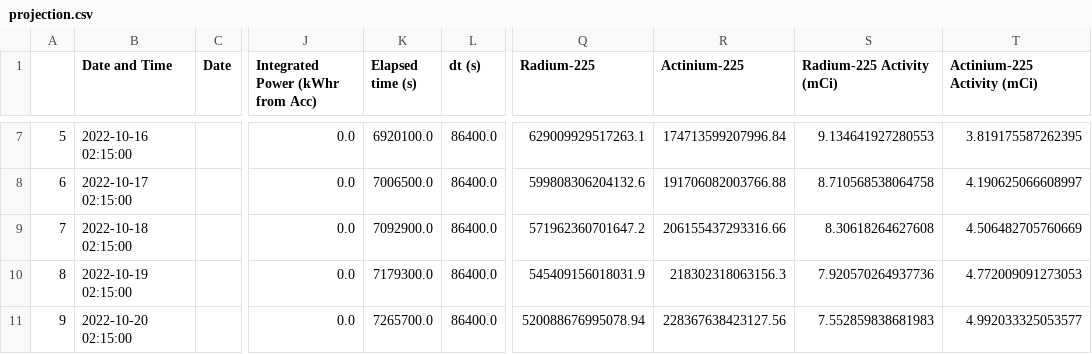
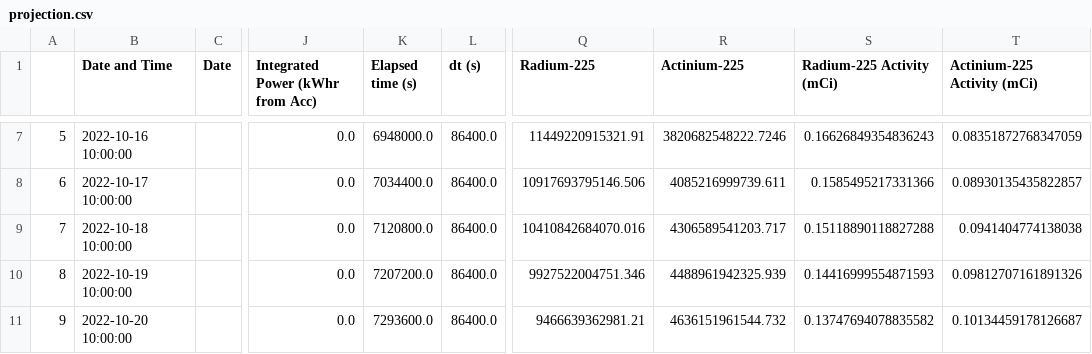
Before and after one commit to Austin-Czyzewski/Actinium-Growth-Curves, a CSV file: projection.csv, drawn as a sheet; only a part is shown, gaps mark what is left out; the diff covers the shown part only; the diff names each change by its address in the sheet, - before the commit and + after, or states it on an @@ line.

```diff
--- a/projection.csv
+++ b/projection.csv
-B7 (Date and Time): 2022-10-16 02:15:00
+B7 (Date and Time): 2022-10-16 10:00:00
-K7 (Elapsed time (s)): 6920100.0
+K7 (Elapsed time (s)): 6948000.0
-Q7 (Radium-225): 629009929517263.1
+Q7 (Radium-225): 11449220915321.91
-R7 (Actinium-225): 174713599207996.84
+R7 (Actinium-225): 3820682548222.7246
-S7 (Radium-225 Activity (mCi)): 9.134641927280553
+S7 (Radium-225 Activity (mCi)): 0.16626849354836243
-T7 (Actinium-225 Activity (mCi)): 3.819175587262395
+T7 (Actinium-225 Activity (mCi)): 0.08351872768347059
-B8 (Date and Time): 2022-10-17 02:15:00
+B8 (Date and Time): 2022-10-17 10:00:00
-K8 (Elapsed time (s)): 7006500.0
+K8 (Elapsed time (s)): 7034400.0
-Q8 (Radium-225): 599808306204132.6
+Q8 (Radium-225): 10917693795146.506
-R8 (Actinium-225): 191706082003766.88
+R8 (Actinium-225): 4085216999739.611
-S8 (Radium-225 Activity (mCi)): 8.710568538064758
+S8 (Radium-225 Activity (mCi)): 0.1585495217331366
-T8 (Actinium-225 Activity (mCi)): 4.190625066608997
+T8 (Actinium-225 Activity (mCi)): 0.08930135435822857
-B9 (Date and Time): 2022-10-18 02:15:00
+B9 (Date and Time): 2022-10-18 10:00:00
-K9 (Elapsed time (s)): 7092900.0
+K9 (Elapsed time (s)): 7120800.0
-Q9 (Radium-225): 571962360701647.2
+Q9 (Radium-225): 10410842684070.016
-R9 (Actinium-225): 206155437293316.66
+R9 (Actinium-225): 4306589541203.717
-S9 (Radium-225 Activity (mCi)): 8.30618264627608
+S9 (Radium-225 Activity (mCi)): 0.15118890118827288
-T9 (Actinium-225 Activity (mCi)): 4.506482705760669
+T9 (Actinium-225 Activity (mCi)): 0.0941404774138038
-B10 (Date and Time): 2022-10-19 02:15:00
+B10 (Date and Time): 2022-10-19 10:00:00
-K10 (Elapsed time (s)): 7179300.0
+K10 (Elapsed time (s)): 7207200.0
-Q10 (Radium-225): 545409156018031.9
+Q10 (Radium-225): 9927522004751.346
-R10 (Actinium-225): 218302318063156.3
+R10 (Actinium-225): 4488961942325.939
-S10 (Radium-225 Activity (mCi)): 7.920570264937736
+S10 (Radium-225 Activity (mCi)): 0.14416999554871593
-T10 (Actinium-225 Activity (mCi)): 4.772009091273053
+T10 (Actinium-225 Activity (mCi)): 0.09812707161891326
-B11 (Date and Time): 2022-10-20 02:15:00
+B11 (Date and Time): 2022-10-20 10:00:00
-K11 (Elapsed time (s)): 7265700.0
+K11 (Elapsed time (s)): 7293600.0
-Q11 (Radium-225): 520088676995078.94
+Q11 (Radium-225): 9466639362981.21
-R11 (Actinium-225): 228367638423127.56
+R11 (Actinium-225): 4636151961544.732
-S11 (Radium-225 Activity (mCi)): 7.552859838681983
+S11 (Radium-225 Activity (mCi)): 0.13747694078835582
-T11 (Actinium-225 Activity (mCi)): 4.992033325053577
+T11 (Actinium-225 Activity (mCi)): 0.10134459178126687
```
Also changed, not shown: 54 edited cells elsewhere in this file, Beam data.csv, output.csv, 5 other files.
